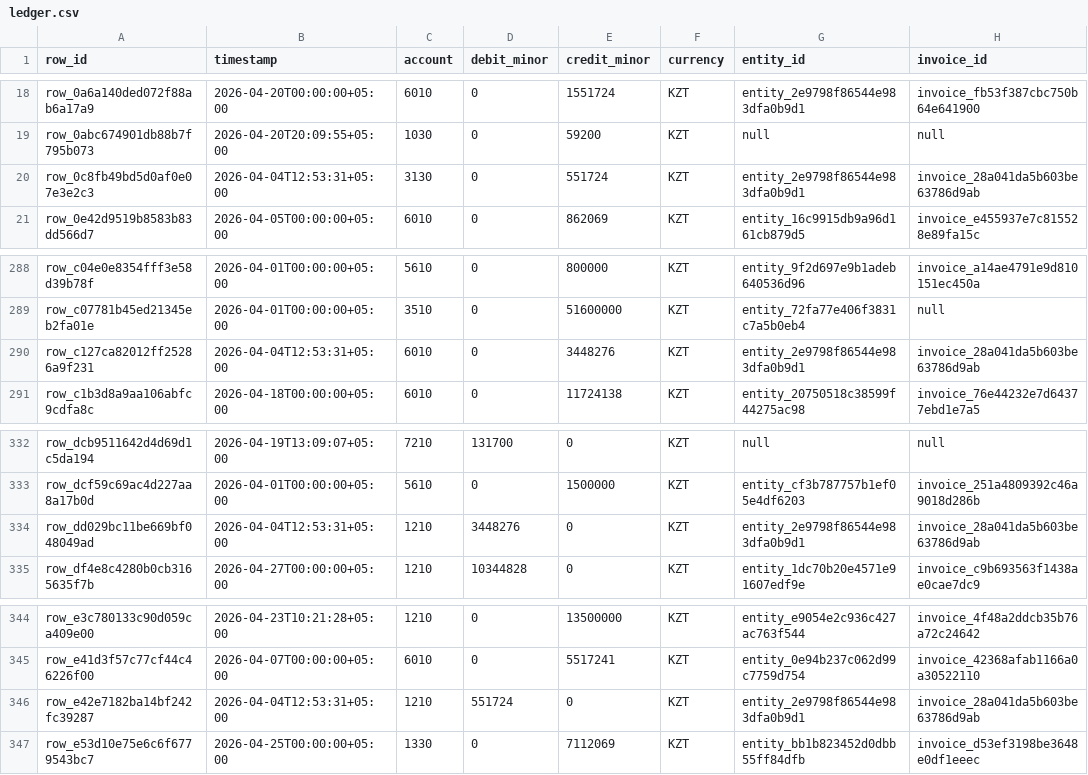
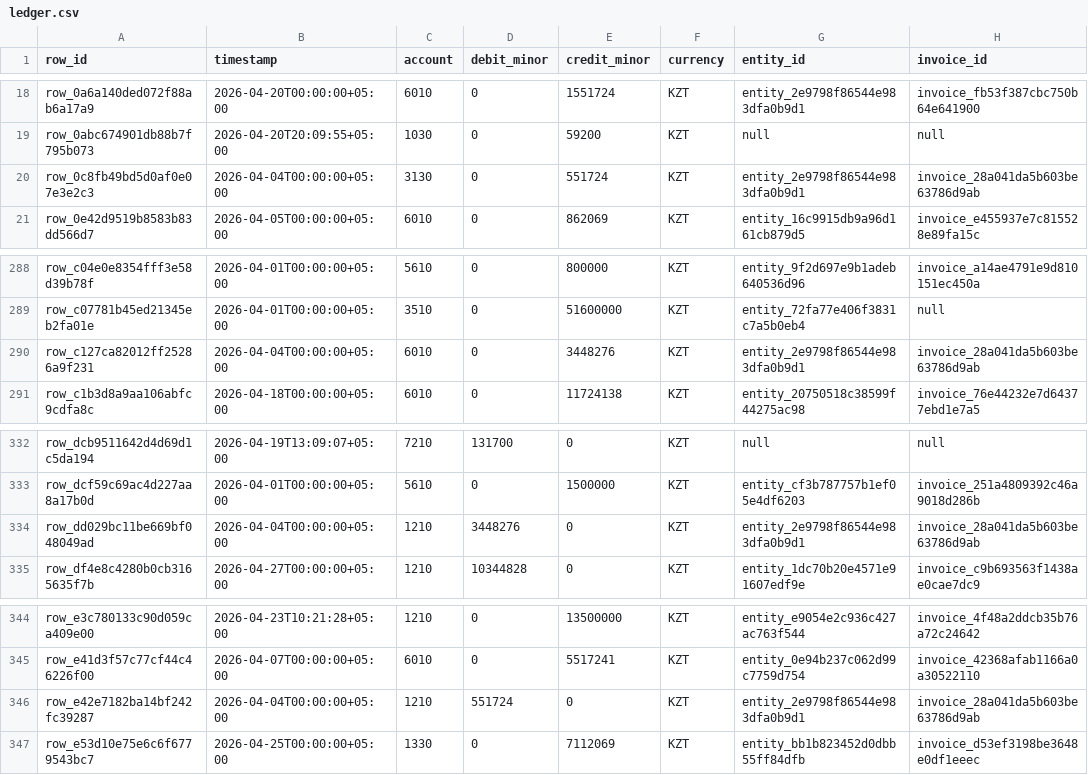
Before and after one commit to amir2008bai/fin-case-1-mvp, a CSV file: data/episodes/train/episode_112d63db457ffe97b34ee128/ledger.csv, drawn as a sheet; only a part is shown, gaps mark what is left out; the diff names each change by its address in the sheet, - before the commit and + after, or states it on an @@ line.

```diff
--- a/data/episodes/train/episode_112d63db457ffe97b34ee128/ledger.csv
+++ b/data/episodes/train/episode_112d63db457ffe97b34ee128/ledger.csv
-B20 (timestamp): 2026-04-04T12:53:31+05:00
+B20 (timestamp): 2026-04-04T00:00:00+05:00
-B290 (timestamp): 2026-04-04T12:53:31+05:00
+B290 (timestamp): 2026-04-04T00:00:00+05:00
-B334 (timestamp): 2026-04-04T12:53:31+05:00
+B334 (timestamp): 2026-04-04T00:00:00+05:00
-B346 (timestamp): 2026-04-04T12:53:31+05:00
+B346 (timestamp): 2026-04-04T00:00:00+05:00
```
Also changed, not shown: data/episodes/dev/episode_29dde7eeab65f74d1c15ccfd/ledger.csv, data/episodes/dev/episode_3de70bbf58543fdff8d3cc5f/ledger.csv, 38 other files.
